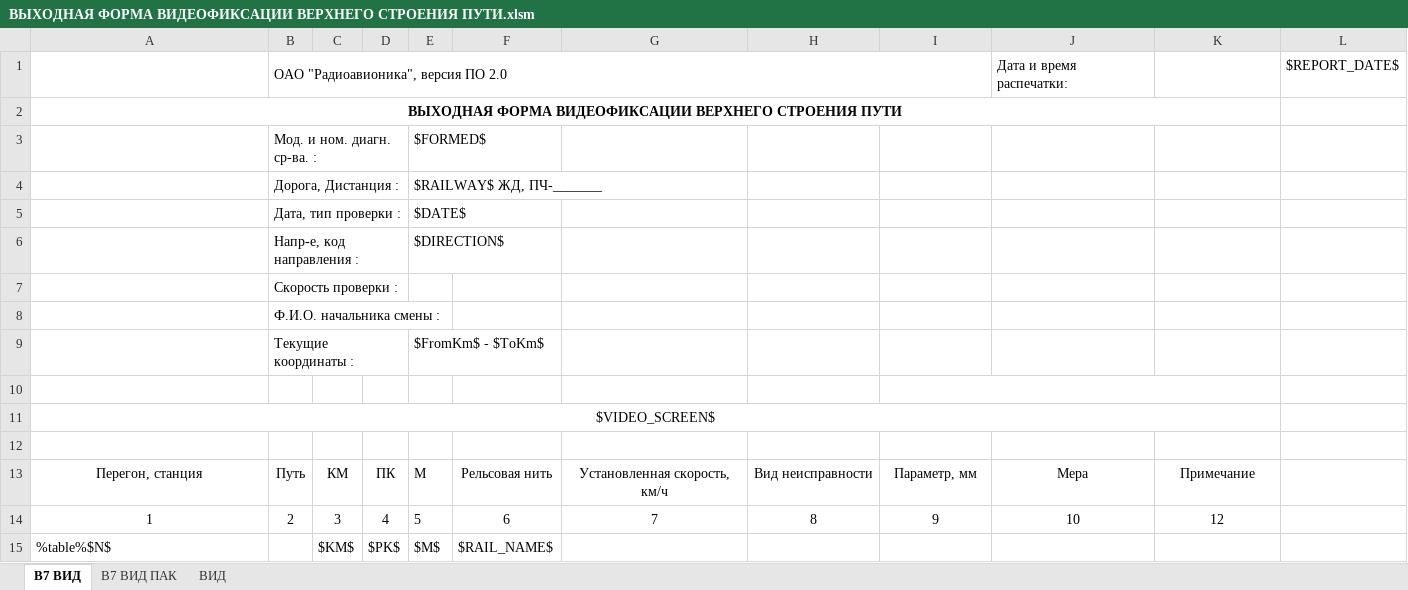
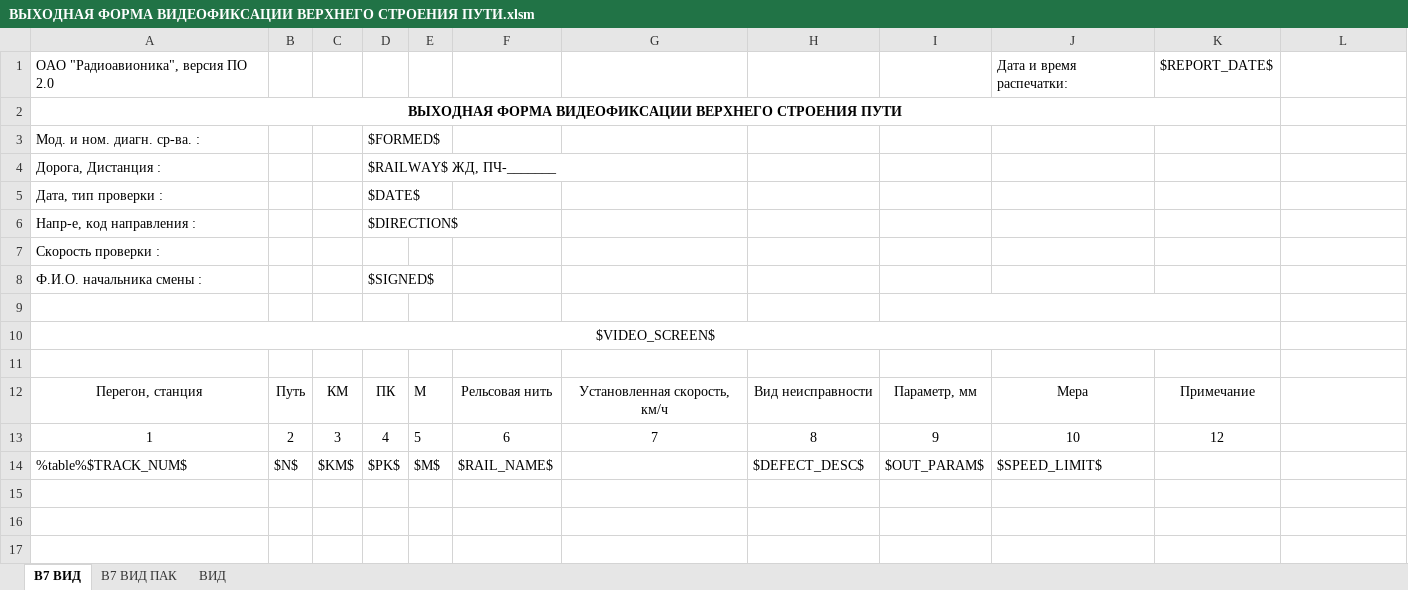
Before and after one commit to Bashakov/atape_sum_scripts, an Excel workbook: ВЫХОДНАЯ ФОРМА ВИДЕОФИКСАЦИИ ВЕРХНЕГО СТРОЕНИЯ ПУТИ.xlsm, sheet В7 ВИД, drawn as a sheet; values as stored, in another font and other column widths than the file's, no borders; charts and pictures not drawn; removed rows and columns are numbered as before the commit, all else as after; the diff names each change by its address in the sheet, - before the commit and + after, or states it on an @@ line.

```diff
--- a/ВЫХОДНАЯ ФОРМА ВИДЕОФИКСАЦИИ ВЕРХНЕГО СТРОЕНИЯ ПУТИ.xlsm (sheet В7 ВИД)
+++ b/ВЫХОДНАЯ ФОРМА ВИДЕОФИКСАЦИИ ВЕРХНЕГО СТРОЕНИЯ ПУТИ.xlsm (sheet В7 ВИД)
-row 1:  | ОАО "Радиоавионика", версия ПО 2.0 |  |  |  |  |  |  |  | Дата и время распечатки: |  | $REPORT_DATE$
+row 1: ОАО "Радиоавионика", версия ПО 2.0 |  |  |  |  |  |  |  |  | Дата и время распечатки: | $REPORT_DATE$
-row 3:  | Мод. и ном. диагн. ср-ва. : |  |  | $FORMED$
-row 4:  | Дорога, Дистанция : |  |  | $RAILWAY$ ЖД, ПЧ-_______
-row 5:  | Дата, тип проверки : |  |  | $DATE$
-row 6:  | Напр-е, код направления : |  |  | $DIRECTION$
-row 7:  | Скорость проверки :
-row 8:  | Ф.И.О. начальника смены :
-row 9:  | Текущие координаты : |  |  | $FromKm$ - $ToKm$
+row 3: Мод. и ном. диагн. ср-ва. : |  |  | $FORMED$
+row 4: Дорога, Дистанция : |  |  | $RAILWAY$ ЖД, ПЧ-_______
+row 5: Дата, тип проверки : |  |  | $DATE$
+row 6: Напр-е, код направления : |  |  | $DIRECTION$
+row 7: Скорость проверки :
+row 8: Ф.И.О. начальника смены : |  |  | $SIGNED$
-row 15: %table%$N$ |  | $KM$ | $PK$ | $M$ | $RAIL_NAME$
+row 14: %table%$TRACK_NUM$ | $N$ | $KM$ | $PK$ | $M$ | $RAIL_NAME$ |  | $DEFECT_DESC$ | $OUT_PARAM$ | $SPEED_LIMIT$
```
Also changed, not shown: sheet ВИД, sheet В7 ВИД ПАК, charts or pictures, 3 other files.
